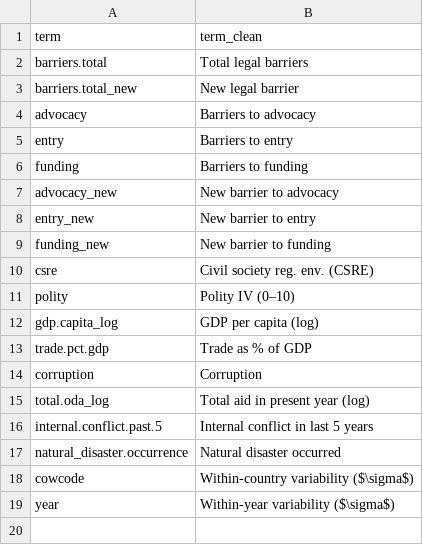
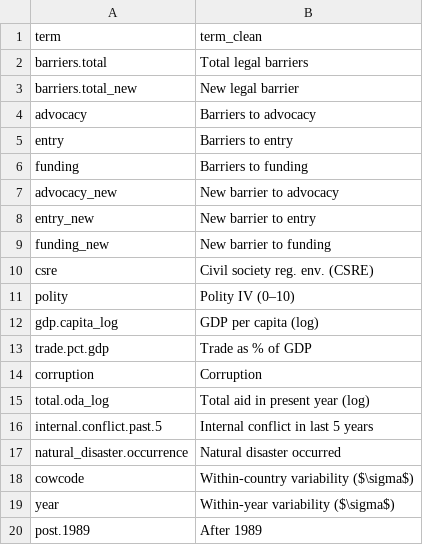
Before and after one commit to andrewheiss/donors-ngo-restrictions, a CSV file: Data/data_clean/coef_names.csv, drawn as a sheet; the diff names each change by its address in the sheet, - before the commit and + after, or states it on an @@ line.

Commit message:
Name for cold war indicator

```diff
--- a/Data/data_clean/coef_names.csv
+++ b/Data/data_clean/coef_names.csv
+row 20: post.1989 | After 1989
```
